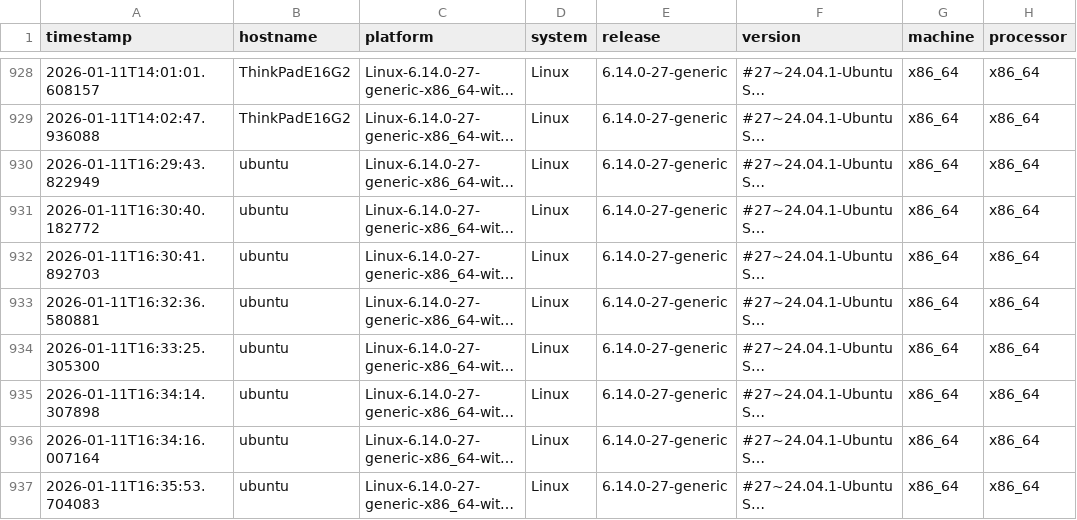
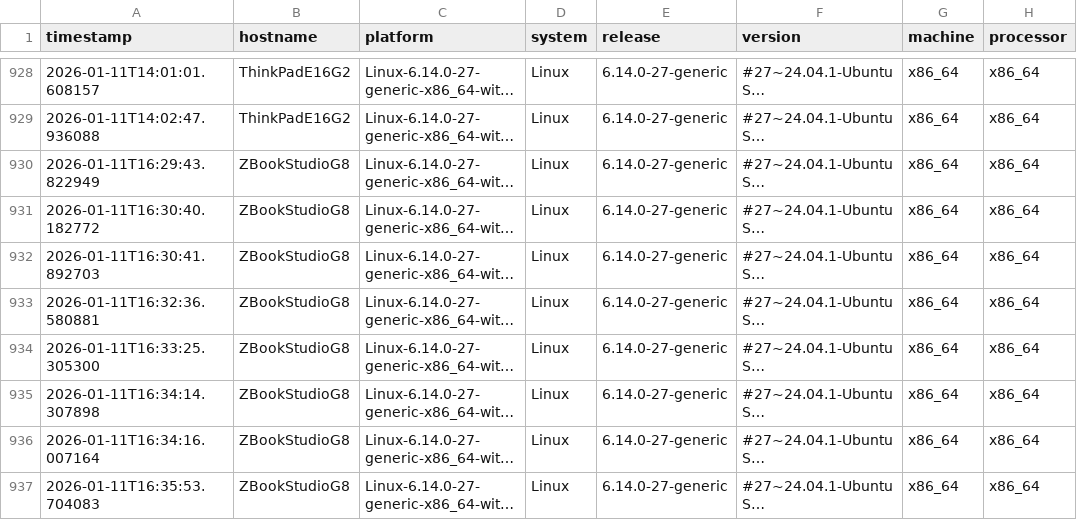
Before and after one commit to lcabrp/data_proc_benchmark, a CSV file: data/benchmark_results.csv, drawn as a sheet; only a part is shown, gaps mark what is left out; long unchanged cells end in …; the diff names each change by its address in the sheet, - before the commit and + after, or states it on an @@ line.

```diff
--- a/data/benchmark_results.csv
+++ b/data/benchmark_results.csv
-B930:B937 (hostname): ubuntu
+B930:B937 (hostname): ZBookStudioG8
```
Also changed, not shown: 3 other files.
